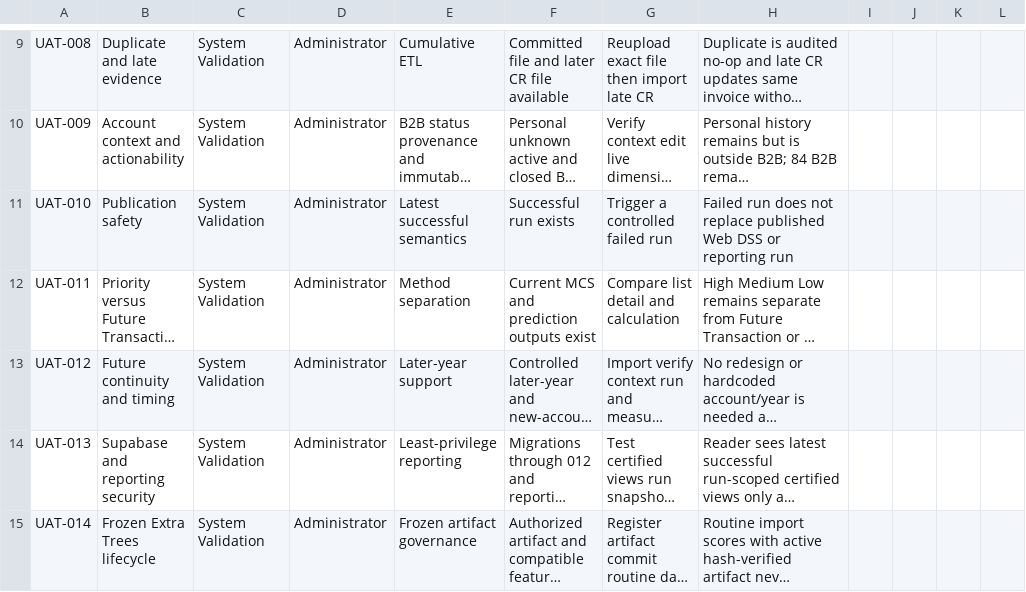
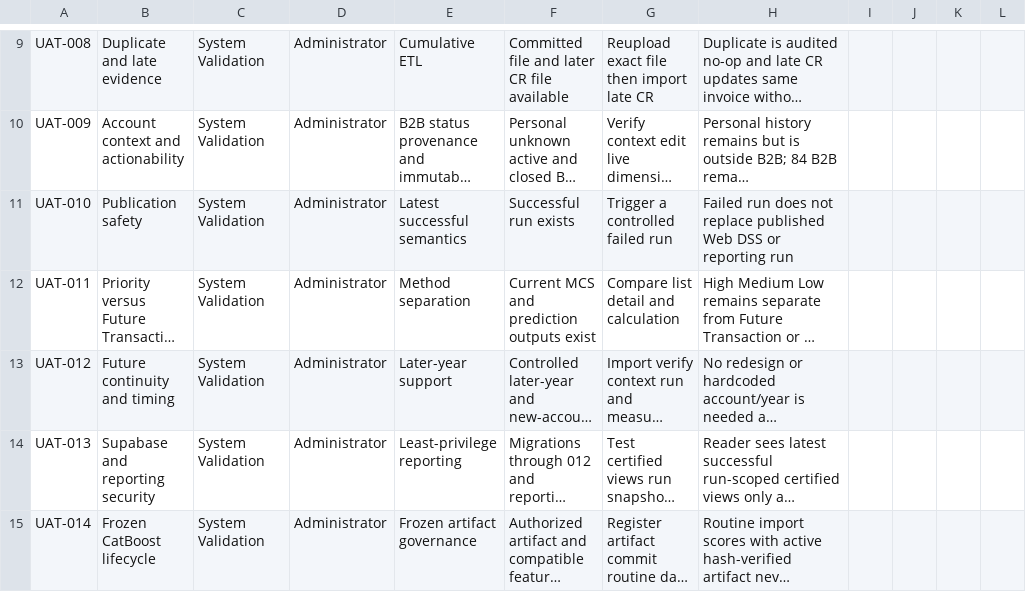
Before and after one commit to gianerapisura-pn/CAPSTONE_PROJECT_ACCOUNT_PRIORITIZATION_DSS, a CSV file: docs/UAT_TEST_CASES.csv, drawn as a sheet; only a part is shown, gaps mark what is left out; long unchanged cells end in …; the diff names each change by its address in the sheet, - before the commit and + after, or states it on an @@ line.

Commit message:
Align CatBoost analytics and prepare Power BI reporting

```diff
--- a/docs/UAT_TEST_CASES.csv
+++ b/docs/UAT_TEST_CASES.csv
-B15: Frozen Extra Trees lifecycle
+B15: Frozen CatBoost lifecycle
```
Also changed, not shown: 46 other files.
